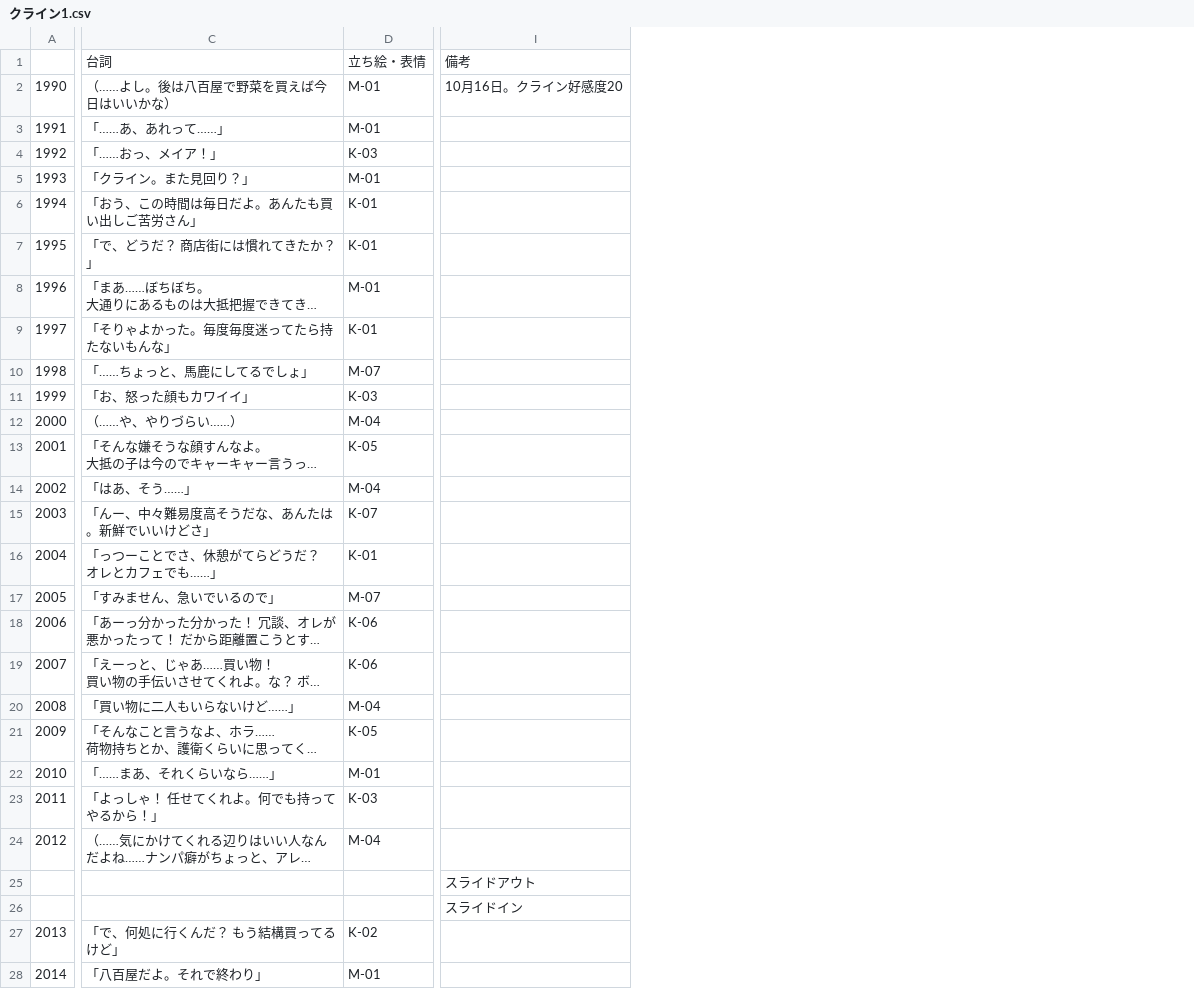
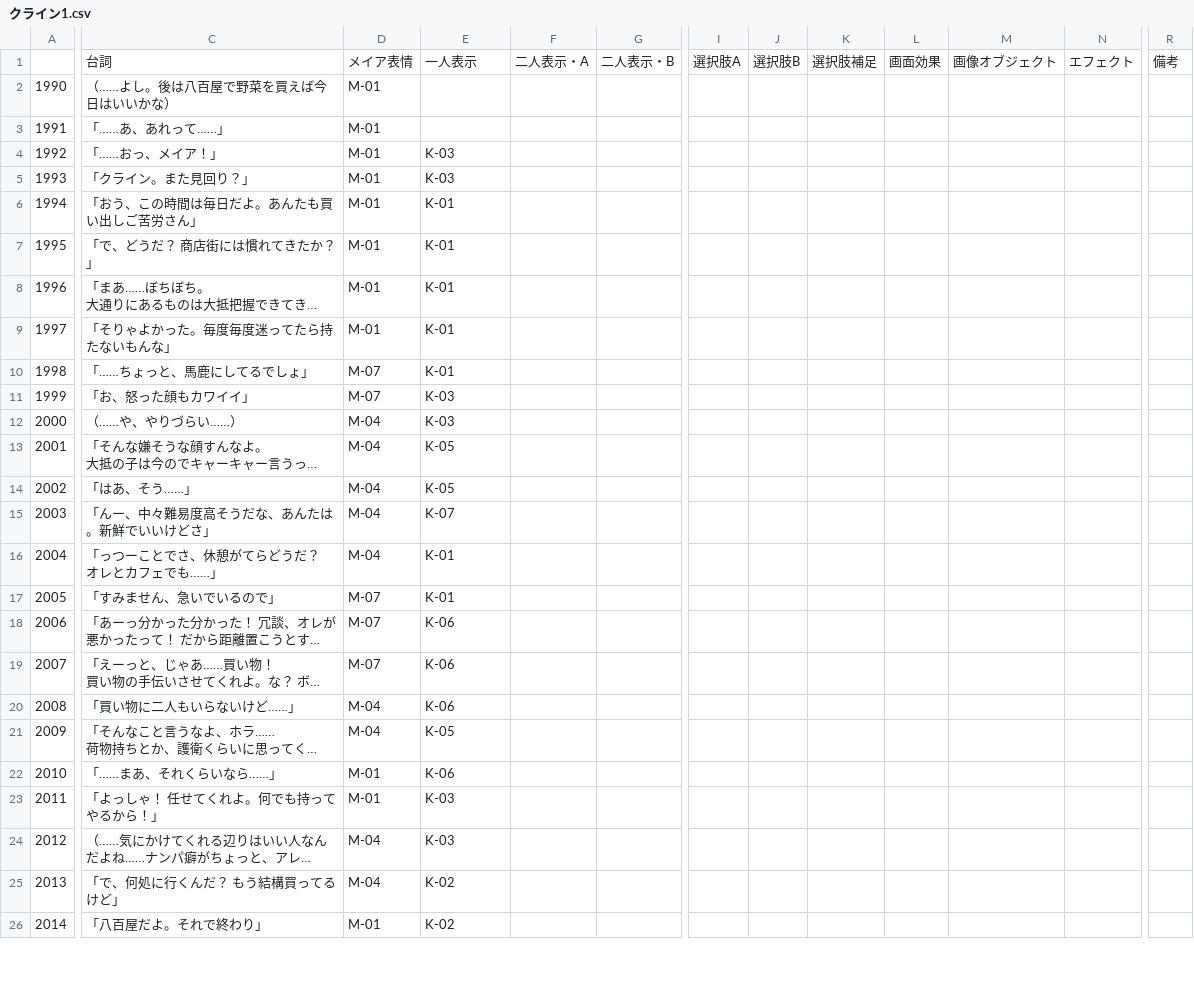
Before and after one commit to EnricoGunawan18/Rain-Lily, a CSV file: Assets/Novel/Script/Klein/クライン1.csv, drawn as a sheet; only a part is shown, gaps mark what is left out; long unchanged cells end in …; removed rows and columns are numbered as before the commit, all else as after; rows hold the shown columns only; the diff covers the shown part only; the diff names each change by its address in the sheet, - before the commit and + after, or states it on an @@ line.

```diff
--- a/Assets/Novel/Script/Klein/クライン1.csv
+++ b/Assets/Novel/Script/Klein/クライン1.csv
+column D, rows 1-26: メイア表情 | M-01 | M-01 | M-01 | M-01 | M-01 | M-01 | M-01 | M-01 | M-07 | M-07 | M-04 | M-04 | M-04 | M-04 | M-04 | M-07 | M-07 | M-07 | M-04 | M-04 | M-01 | M-01 | M-04 | M-04 | M-01
+column F, row 1: 二人表示・A
+column G, row 1: 二人表示・B
+column I, row 1: 選択肢A
+column J, row 1: 選択肢B
+column K, row 1: 選択肢補足
+column L, row 1: 画面効果
+column M, row 1: 画像オブジェクト
+column N, row 1: エフェクト
-column I, rows 1-2: 備考 | 10月16日。クライン好感度20
+column R, row 1: 備考
-E1: 立ち絵・表情
+E1: 一人表示
-E2:E3: M-01
+E2:E3: (empty)
-E5: M-01
+E5: K-03
-E8: M-01
+E8: K-01
-E10: M-07
+E10: K-01
-E12: M-04
+E12: K-03
-E14: M-04
+E14: K-05
-E17: M-07
+E17: K-01
-E20: M-04
+E20: K-06
-E22: M-01
+E22: K-06
-E24: M-04
+E24: K-03
-row 25:  |  |  | スライドアウト
-row 26:  |  |  | スライドイン
-E26: M-01
+E26: K-02
```
Also changed, not shown: 7 removed rows and 52 edited cells elsewhere in this file, Assets/Novel/Script/Dialogue/プロローグ.csv, Assets/Novel/Script/Klein/クライン5.csv, 30 other files.
